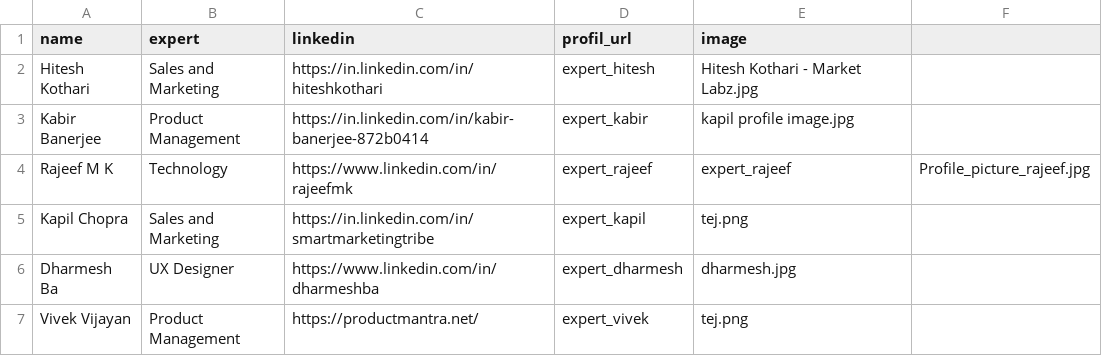
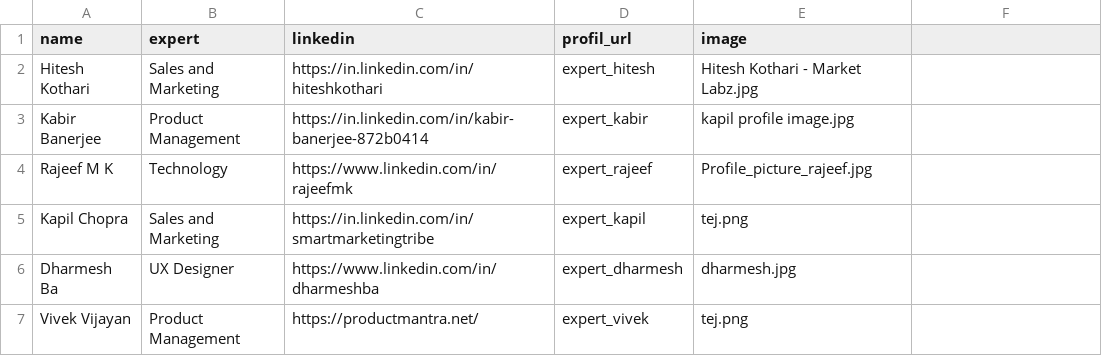
Before and after one commit to thiemowa/thiemowa.github.io, a CSV file: _data/workshop_expert.csv, drawn as a sheet.

Commit message:
Update workshop_expert.csv

```diff
--- a/_data/workshop_expert.csv
+++ b/_data/workshop_expert.csv
@@ -3,3 +3,3 @@ Hitesh Kothari,Sales and Marketing,https://in.linkedin.com/in/hiteshkothari,expe
 Kabir Banerjee,Product Management,https://in.linkedin.com/in/kabir-banerjee-872b0414,expert_kabir,kapil profile image.jpg
-Rajeef M K,Technology,https://www.linkedin.com/in/rajeefmk,expert_rajeef,expert_rajeef,Profile_picture_rajeef.jpg
+Rajeef M K,Technology,https://www.linkedin.com/in/rajeefmk,expert_rajeef,Profile_picture_rajeef.jpg
 Kapil Chopra,Sales and Marketing,https://in.linkedin.com/in/smartmarketingtribe,expert_kapil,tej.png
```
